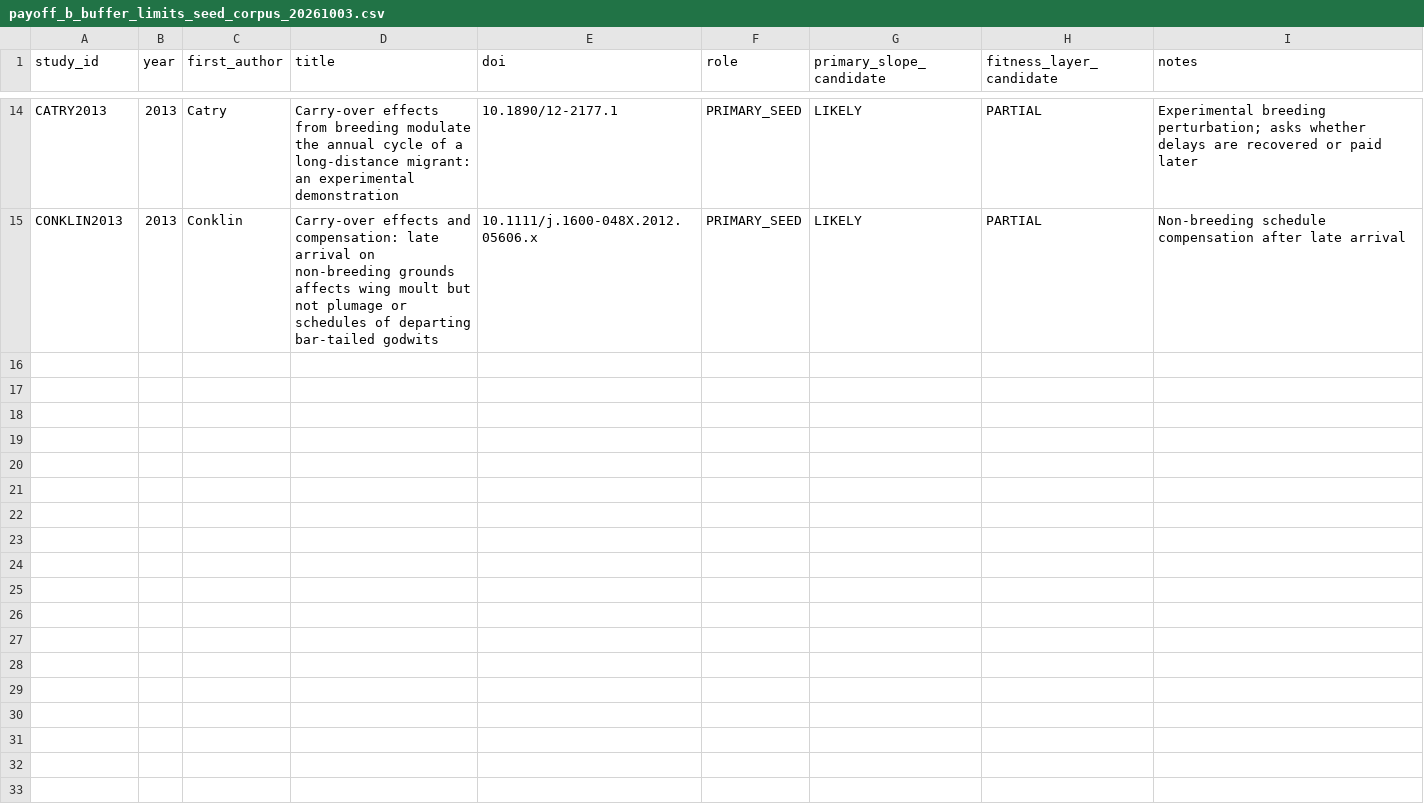
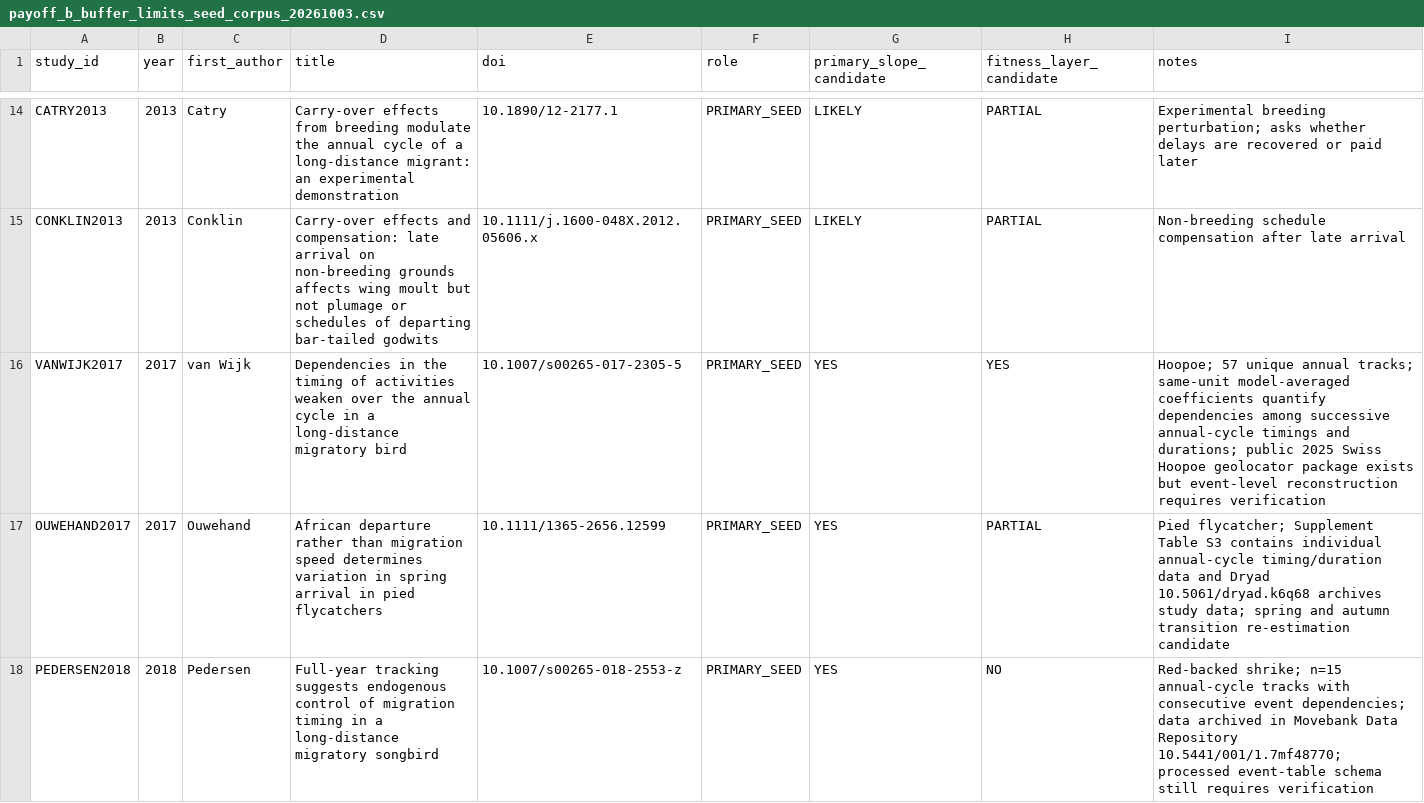
Before and after one commit to zuizui0223/payoff, a CSV file: data/payoff_b_buffer_limits_seed_corpus_20261003.csv, drawn as a sheet; only a part is shown, gaps mark what is left out.

Commit message:
PAYOFF-B V5: add hoopoe shrike and pied-flycatcher seeds

```diff
--- a/data/payoff_b_buffer_limits_seed_corpus_20261003.csv
+++ b/data/payoff_b_buffer_limits_seed_corpus_20261003.csv
@@ -15 +15,4 @@ CATRY2013,2013,Catry,Carry-over effects from breeding modulate the annual cycle
 CONKLIN2013,2013,Conklin,Carry-over effects and compensation: late arrival on non-breeding grounds affects wing moult but not plumage or schedules of departing bar-tailed godwits,10.1111/j.1600-048X.2012.05606.x,PRIMARY_SEED,LIKELY,PARTIAL,Non-breeding schedule compensation after late arrival
+VANWIJK2017,2017,van Wijk,Dependencies in the timing of activities weaken over the annual cycle in a long-distance migratory bird,10.1007/s00265-017-2305-5,PRIMARY_SEED,YES,YES,Hoopoe; 57 unique annual tracks; same-unit model-averaged coefficients quantify dependencies among successive annual-cycle timings and durations; public 2025 Swiss Hoopoe geolocator package exists but event-level reconstruction requires verification
+OUWEHAND2017,2017,Ouwehand,African departure rather than migration speed determines variation in spring arrival in pied flycatchers,10.1111/1365-2656.12599,PRIMARY_SEED,YES,PARTIAL,Pied flycatcher; Supplement Table S3 contains individual annual-cycle timing/duration data and Dryad 10.5061/dryad.k6q68 archives study data; spring and autumn transition re-estimation candidate
+PEDERSEN2018,2018,Pedersen,Full-year tracking suggests endogenous control of migration timing in a long-distance migratory songbird,10.1007/s00265-018-2553-z,PRIMARY_SEED,YES,NO,Red-backed shrike; n=15 annual-cycle tracks with consecutive event dependencies; data archived in Movebank Data Repository 10.5441/001/1.7mf48770; processed event-table schema still requires verification
```
